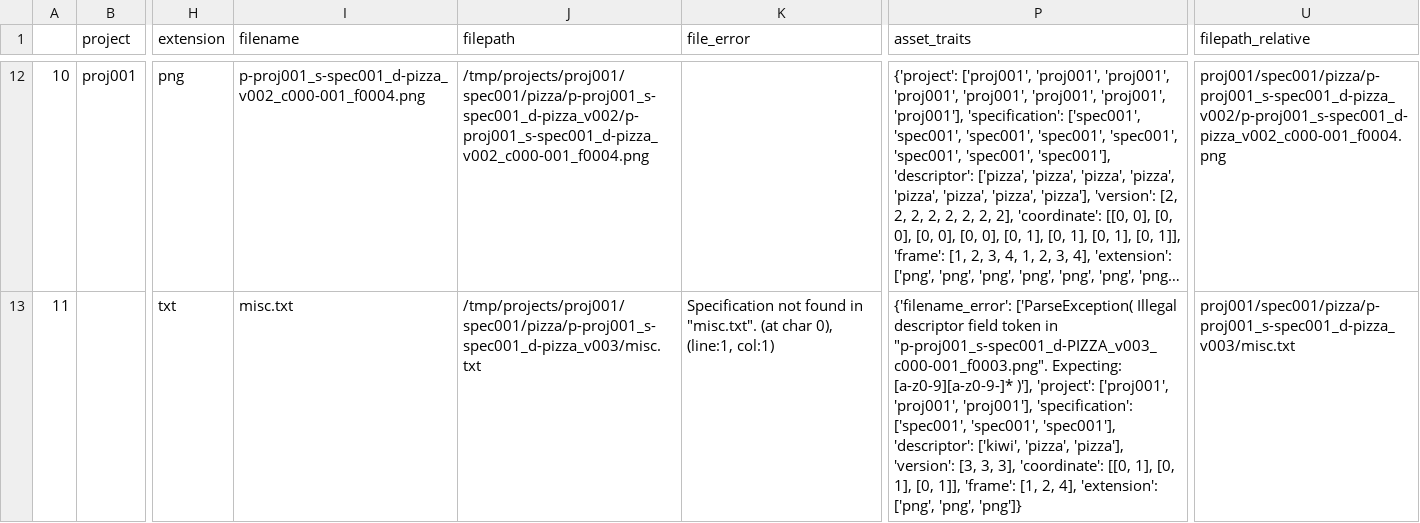
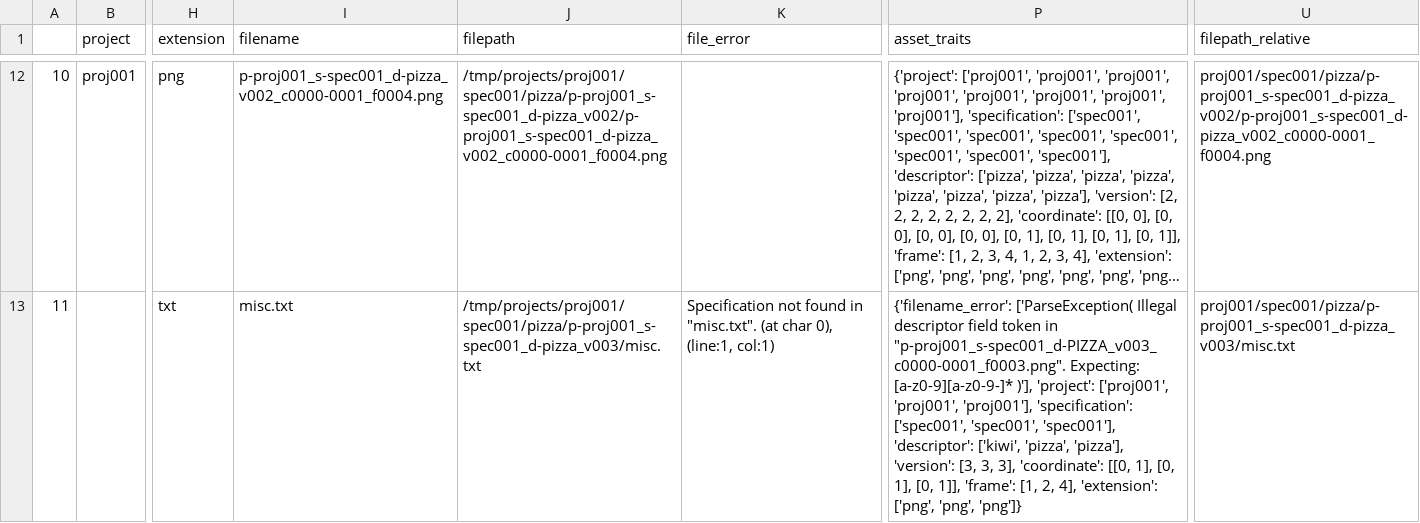
Before and after one commit to theNewFlesh/hidebound, a CSV file: resources/fake_data.csv, drawn as a sheet; only a part is shown, gaps mark what is left out; long unchanged cells end in …; the diff covers the shown part only; the diff names each change by its address in the sheet, - before the commit and + after, or states it on an @@ line.

```diff
--- a/resources/fake_data.csv
+++ b/resources/fake_data.csv
-I12 (filename): p-proj001_s-spec001_d-pizza_v002_c000-001_f0004.png
+I12 (filename): p-proj001_s-spec001_d-pizza_v002_c0000-0001_f0004.png
-J12 (filepath): /tmp/projects/proj001/spec001/pizza/p-proj001_s-spec001_d-pizza_v002/p-proj001_s-spec001_d-pizza_v002_c000-001_f0004.png
+J12 (filepath): /tmp/projects/proj001/spec001/pizza/p-proj001_s-spec001_d-pizza_v002/p-proj001_s-spec001_d-pizza_v002_c0000-0001_f0004.png
-U12 (filepath_relative): proj001/spec001/pizza/p-proj001_s-spec001_d-pizza_v002/p-proj001_s-spec001_d-pizza_v002_c000-001_f0004.png
+U12 (filepath_relative): proj001/spec001/pizza/p-proj001_s-spec001_d-pizza_v002/p-proj001_s-spec001_d-pizza_v002_c0000-0001_f0004.png
-P13 (asset_traits): …token in "p-proj001_s-spec001_d-PIZZA_v003_c000-001_f0003.png". Expecting: [a-z0-9][a-z0-9-]*…
+P13 (asset_traits): …token in "p-proj001_s-spec001_d-PIZZA_v003_c0000-0001_f0003.png". Expecting: [a-z0-9][a-z0-9-]*…
```
Also changed, not shown: 53 edited cells elsewhere in this file, 8 other files.
